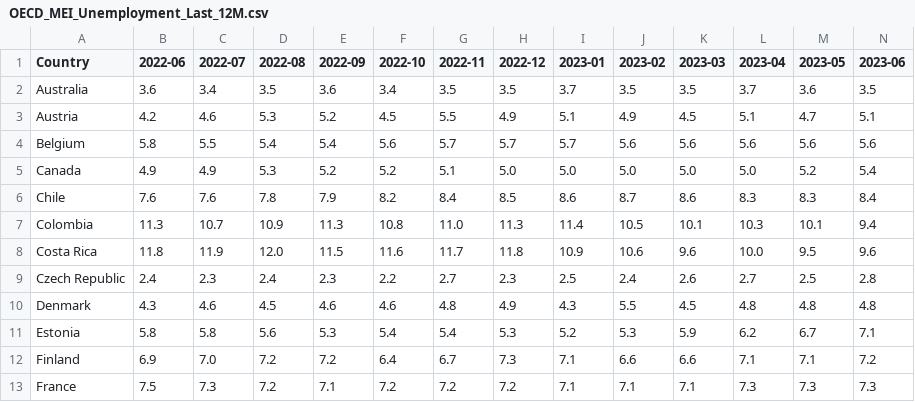
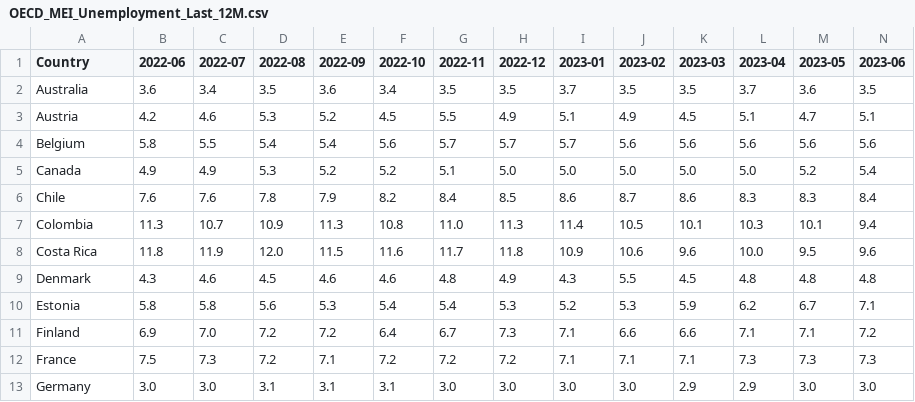
Before and after one commit to Qery-Data/Unemployment-OECD, a CSV file: data/OECD_MEI_Unemployment_Last_12M.csv, drawn as a sheet; only a part is shown; the shorter side is filled out with more unchanged rows; rows hold the shown columns only; the diff names each change by its address in the sheet, - before the commit and + after, or states it on an @@ line.

Commit message:
Latest data: 2023-11-20-09-08-28

```diff
--- a/data/OECD_MEI_Unemployment_Last_12M.csv
+++ b/data/OECD_MEI_Unemployment_Last_12M.csv
-row 9: Czech Republic | 2.4 | 2.3 | 2.4 | 2.3 | 2.2 | 2.7 | 2.3 | 2.5 | 2.4 | 2.6 | 2.7 | 2.5 | 2.8
```
Also changed, not shown: data/OECD_MEI_Unemployment_Last_5Y.csv, data/OECD_MEI_Unemployment_Last_5Y_Q.csv, 1 other file.
